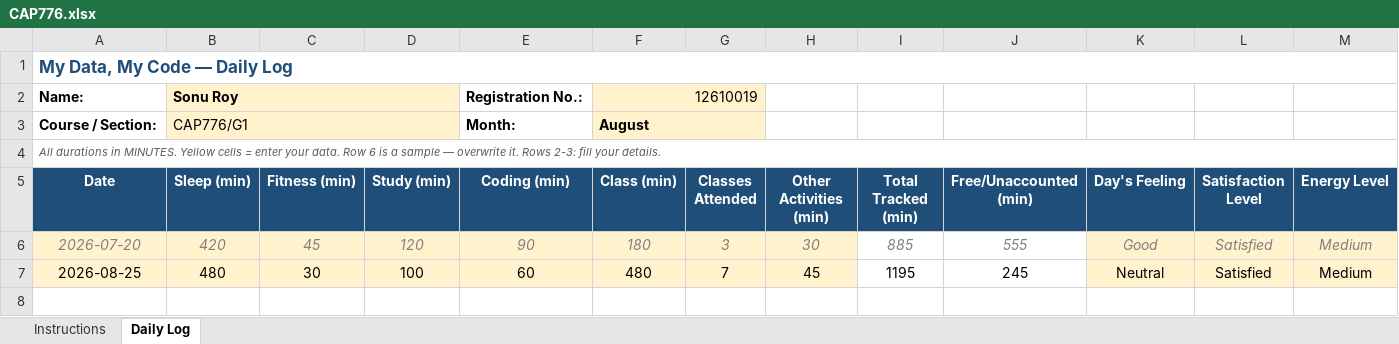
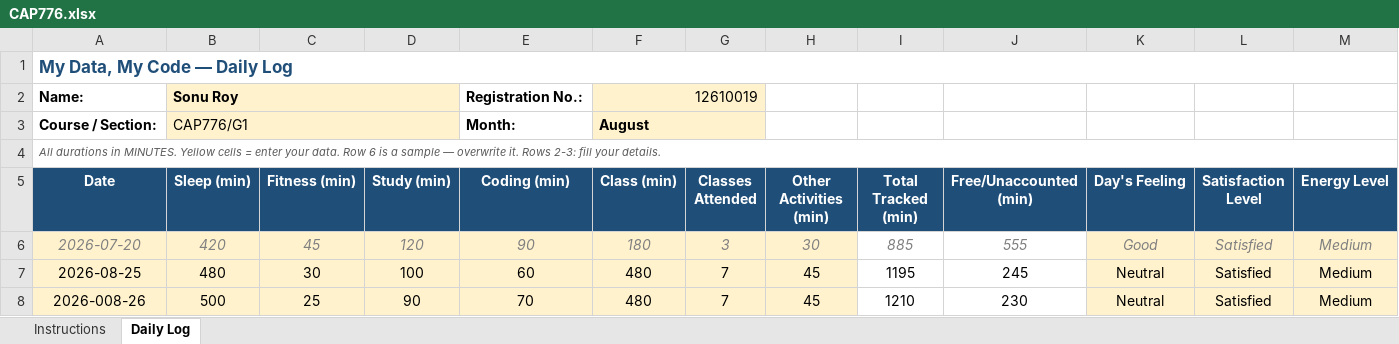
Before and after one commit to stiffensonu3000/CAP776, an Excel workbook: CAP776.xlsx, sheet Daily Log, drawn as a sheet; only a part is shown; values as stored, in another font and other column widths than the file's, no borders; conditional formats not drawn; rows hold the shown columns only; the diff names each change by its address in the sheet, - before the commit and + after, or states it on an @@ line.

```diff
--- a/CAP776.xlsx (sheet Daily Log)
+++ b/CAP776.xlsx (sheet Daily Log)
+row 8: 2026-008-26 | 500 | 25 | 90 | 70 | 480 | 7 | 45 | 1210 | 230 | Neutral | Satisfied | Medium
```
Also changed, not shown: 1 other file.
